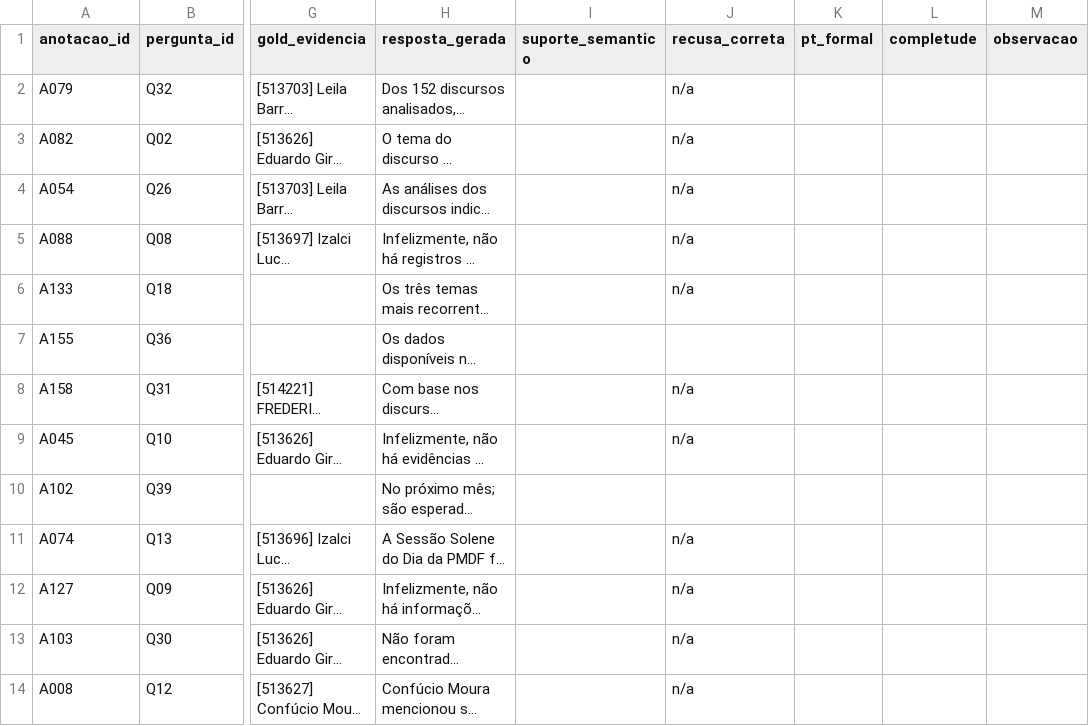
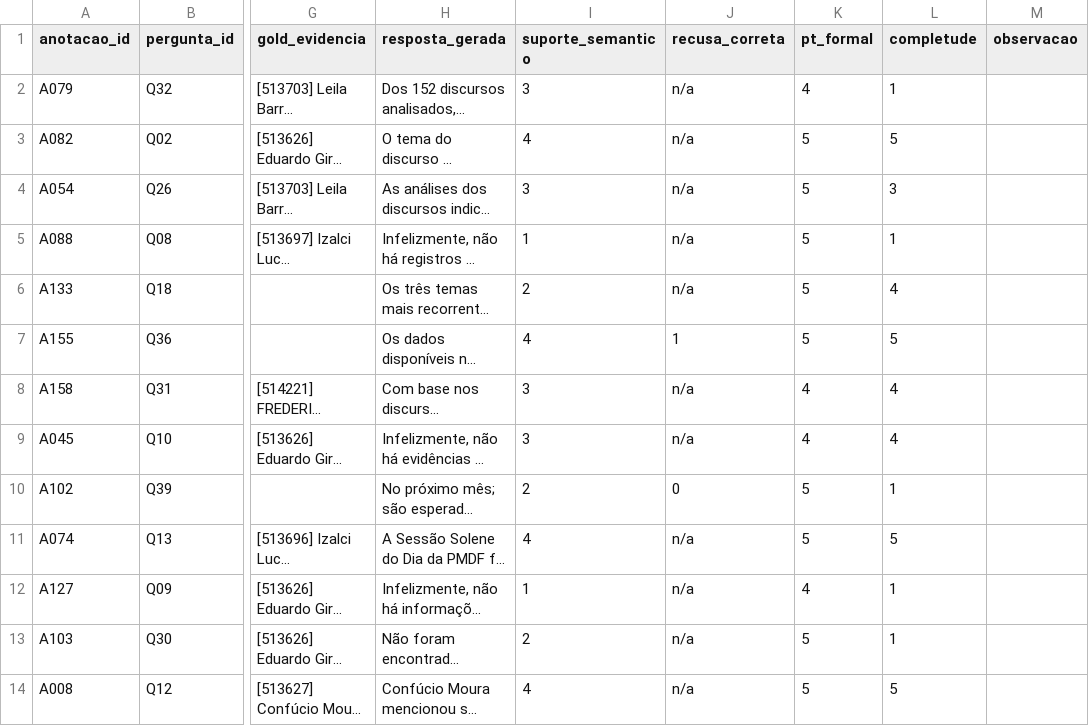
Before and after one commit to AnaBeatriz-Carvalho/AgentAI, a CSV file: resultados/geracao/anotacao_geracao_reteste.csv, drawn as a sheet; only a part is shown, gaps mark what is left out; long unchanged cells end in …; the diff covers the shown part only; the diff names each change by its address in the sheet, - before the commit and + after, or states it on an @@ line.

Commit message:
data(geracao): reteste intra-anotador das 49 respostas
Reanotação cega de 49 respostas (31%, estratificada por tipo, semente 2027)
pela interface guiada, em 04/11/2026 (11:13 a 12:47), 8 dias após a
rodada 1 (27/10/2026). Inclui o caminho de decisão da rubrica em
anotacao_geracao_reteste_decisoes.csv.

```diff
--- a/resultados/geracao/anotacao_geracao_reteste.csv
+++ b/resultados/geracao/anotacao_geracao_reteste.csv
-I2 (suporte_semantico): (empty)
+I2 (suporte_semantico): 3
-K2 (pt_formal): (empty)
+K2 (pt_formal): 4
-L2 (completude): (empty)
+L2 (completude): 1
-I3 (suporte_semantico): (empty)
+I3 (suporte_semantico): 4
-K3:K7 (pt_formal): (empty)
+K3:K7 (pt_formal): 5
-L3 (completude): (empty)
+L3 (completude): 5
-I4 (suporte_semantico): (empty)
+I4 (suporte_semantico): 3
-L4 (completude): (empty)
+L4 (completude): 3
-I5 (suporte_semantico): (empty)
+I5 (suporte_semantico): 1
-L5 (completude): (empty)
+L5 (completude): 1
-I6 (suporte_semantico): (empty)
+I6 (suporte_semantico): 2
-L6 (completude): (empty)
+L6 (completude): 4
-I7 (suporte_semantico): (empty)
+I7 (suporte_semantico): 4
-J7 (recusa_correta): (empty)
+J7 (recusa_correta): 1
-L7 (completude): (empty)
+L7 (completude): 5
-I8:I9 (suporte_semantico): (empty)
+I8:I9 (suporte_semantico): 3
-K8:K9 (pt_formal): (empty)
+K8:K9 (pt_formal): 4
-L8:L9 (completude): (empty)
+L8:L9 (completude): 4
-I10 (suporte_semantico): (empty)
+I10 (suporte_semantico): 2
-J10 (recusa_correta): (empty)
+J10 (recusa_correta): 0
-K10:K11 (pt_formal): (empty)
+K10:K11 (pt_formal): 5
-L10 (completude): (empty)
+L10 (completude): 1
-I11 (suporte_semantico): (empty)
+I11 (suporte_semantico): 4
-L11 (completude): (empty)
+L11 (completude): 5
-I12 (suporte_semantico): (empty)
+I12 (suporte_semantico): 1
-K12 (pt_formal): (empty)
+K12 (pt_formal): 4
-L12:L13 (completude): (empty)
+L12:L13 (completude): 1
-I13 (suporte_semantico): (empty)
+I13 (suporte_semantico): 2
-K13:K14 (pt_formal): (empty)
+K13:K14 (pt_formal): 5
-I14 (suporte_semantico): (empty)
+I14 (suporte_semantico): 4
-L14 (completude): (empty)
+L14 (completude): 5
```
Also changed, not shown: 117 edited cells elsewhere in this file, 1 other file.
